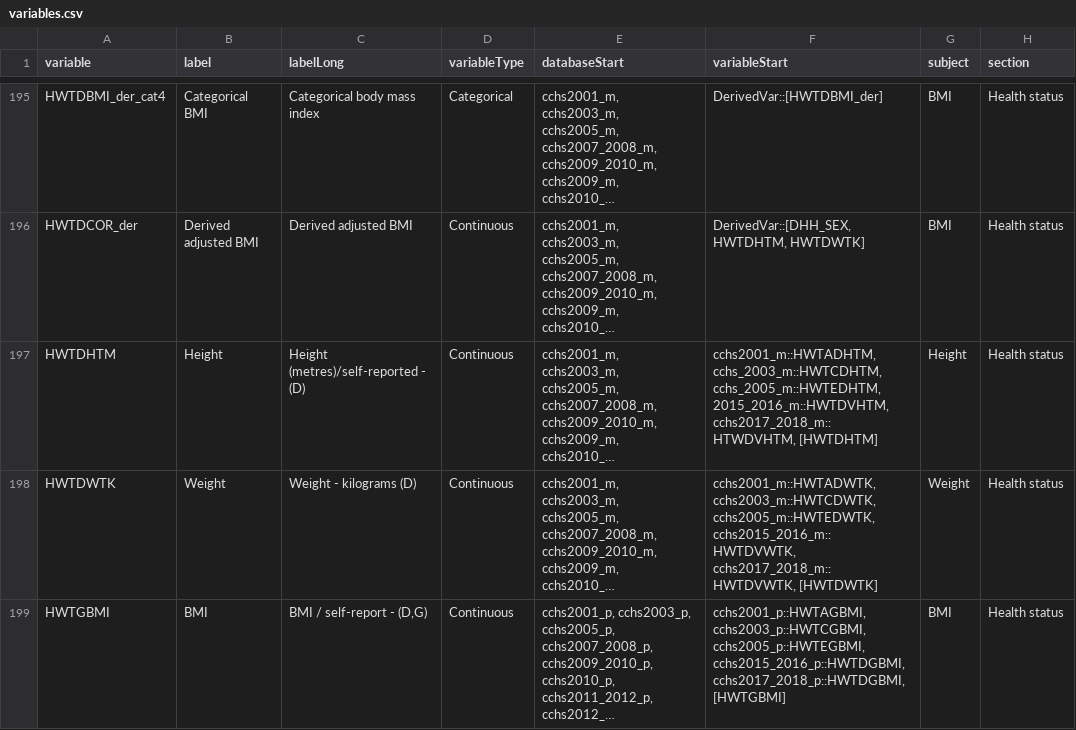
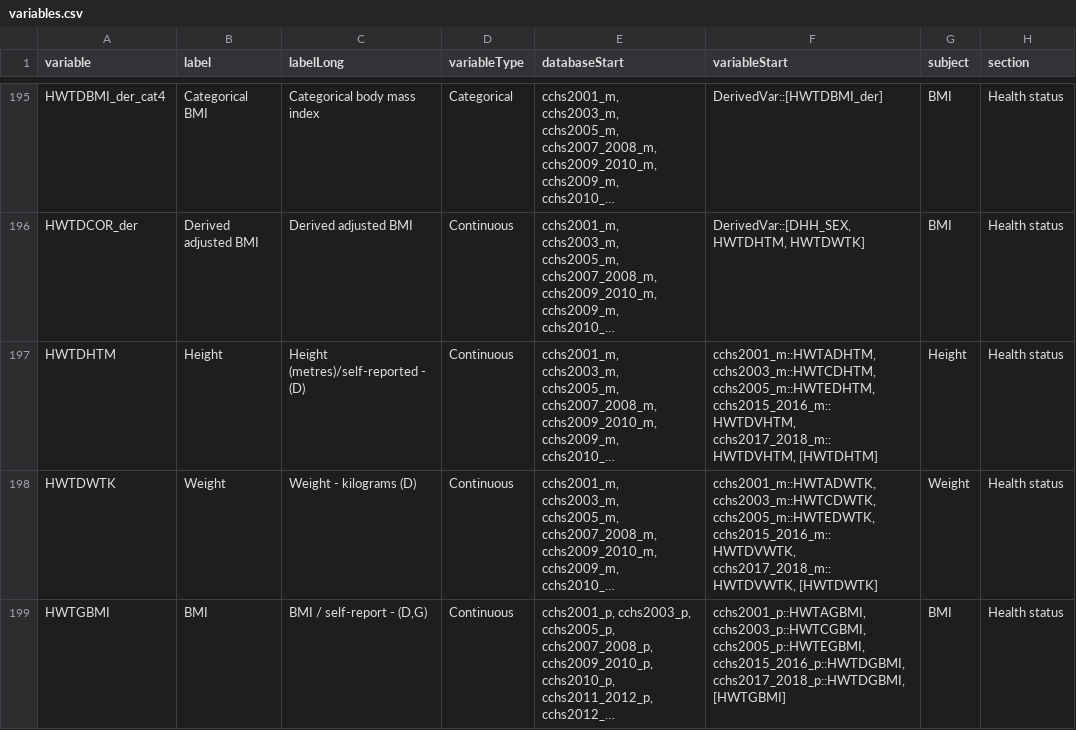
Before and after one commit to Big-Life-Lab/cchsflow, a CSV file: inst/extdata/variables.csv, drawn as a sheet; only a part is shown, gaps mark what is left out; long unchanged cells end in …; the diff names each change by its address in the sheet, - before the commit and + after, or states it on an @@ line.

Commit message:
Fix HWTDHTM worksheet typos and add Master BMI functions
Worksheet fixes (HWTDHTM rows only):
- Fix HTWDVHTM typo → HWTDVHTM (4 rows in variable_details, 1 in variables)
- Fix cchs_2003_m → cchs2003_m, cchs_2005_m → cchs2005_m underscore typos
- Fix missing cchs prefix: 2015_2016_m → cchs2015_2016_m

New R/bmi-master.R:
- Self-contained Master-file BMI functions (calculate_bmi_D, adjust_bmi_D,
  categorize_bmi_D) that don't depend on assign_tagged_na
- Referenced by variable_details.csv as Func:: entries for HWTDBMI_der,
  HWTDCOR_der, HWTDBMI_der_cat4

```diff
--- a/inst/extdata/variables.csv
+++ b/inst/extdata/variables.csv
-F197 (variableStart): cchs2001_m::HWTADHTM, cchs_2003_m::HWTCDHTM, cchs_2005_m::HWTEDHTM, 2015_2016_m::HWTDVHTM, cchs2017_2018_m::HTWDVHTM, [HWTDHTM]
+F197 (variableStart): cchs2001_m::HWTADHTM, cchs2003_m::HWTCDHTM, cchs2005_m::HWTEDHTM, cchs2015_2016_m::HWTDVHTM, cchs2017_2018_m::HWTDVHTM, [HWTDHTM]
```
Also changed, not shown: 2 other files.
